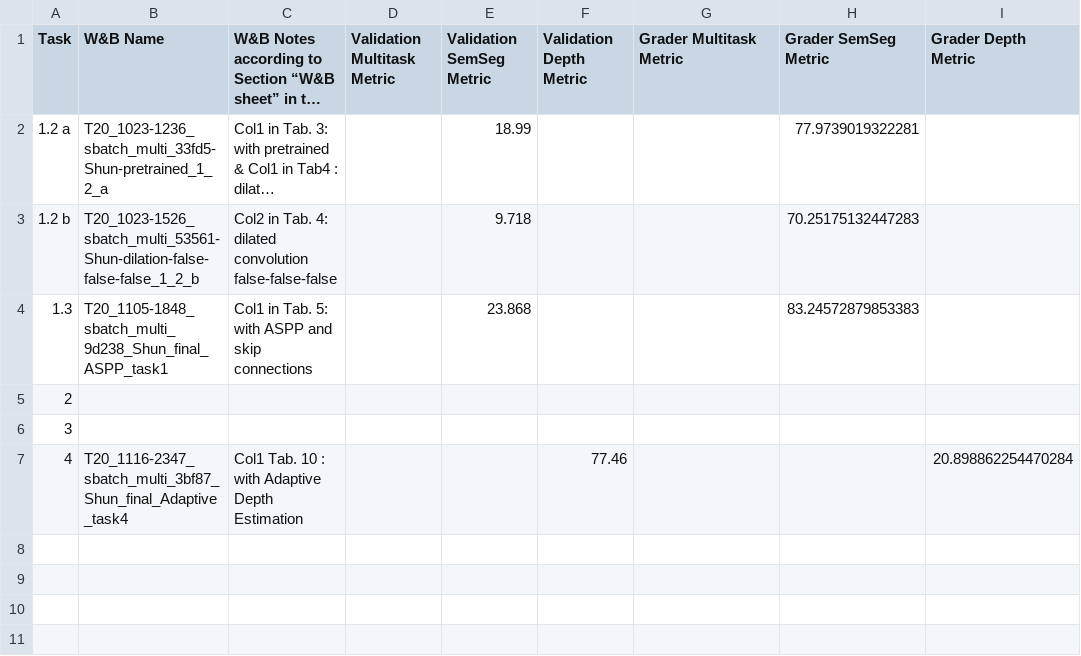
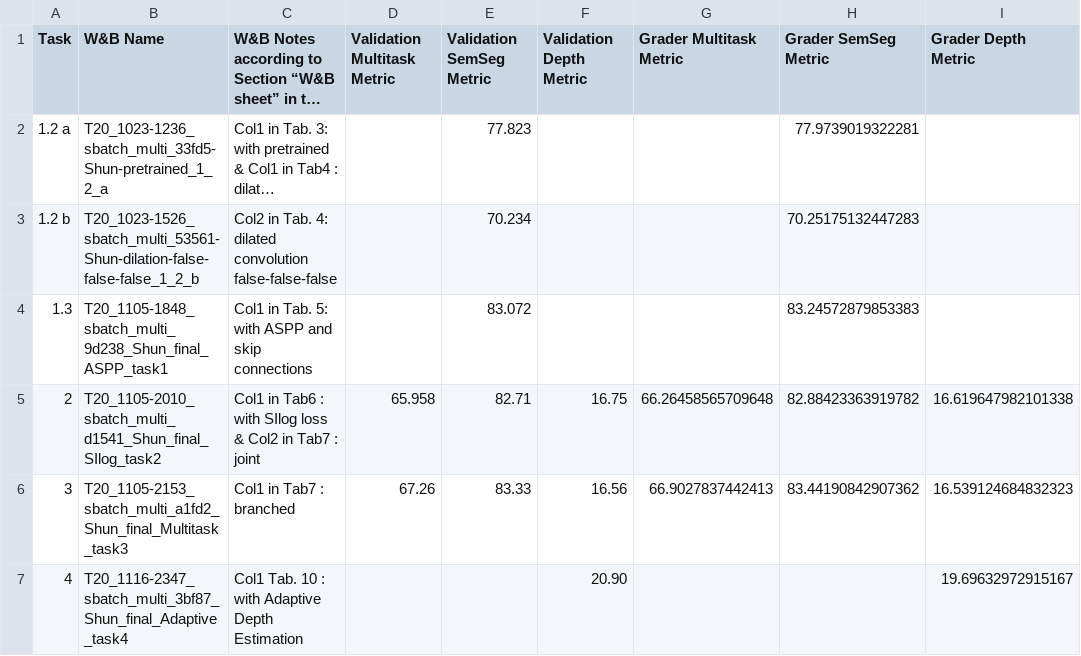
Before and after one commit to keyshavmor/cvai_autonomous_cars_ethz_autumn23, a CSV file: doc/cvaiac23_teamXX_ex1_scores.csv, drawn as a sheet; long unchanged cells end in …; the diff names each change by its address in the sheet, - before the commit and + after, or states it on an @@ line.

Commit message:
update csv file finally

```diff
--- a/doc/cvaiac23_teamXX_ex1_scores.csv
+++ b/doc/cvaiac23_teamXX_ex1_scores.csv
-E2 (Validation SemSeg Metric): 18.99
+E2 (Validation SemSeg Metric): 77.823
-E3 (Validation SemSeg Metric): 9.718
+E3 (Validation SemSeg Metric): 70.234
-E4 (Validation SemSeg Metric): 23.868
+E4 (Validation SemSeg Metric): 83.072
-B5 (W&B Name): (empty)
+B5 (W&B Name): T20_1105-2010_sbatch_multi_d1541_Shun_final_SIlog_task2
-C5: (empty)
+C5: Col1 in Tab6 : with SIlog loss & Col2 in Tab7 : joint
-D5 (Validation Multitask Metric): (empty)
+D5 (Validation Multitask Metric): 65.958
-E5 (Validation SemSeg Metric): (empty)
+E5 (Validation SemSeg Metric): 82.71
-F5 (Validation Depth Metric): (empty)
+F5 (Validation Depth Metric): 16.75
-G5 (Grader Multitask Metric): (empty)
+G5 (Grader Multitask Metric): 66.26458565709648
-H5 (Grader SemSeg Metric): (empty)
+H5 (Grader SemSeg Metric): 82.88423363919782
-I5 (Grader Depth Metric): (empty)
+I5 (Grader Depth Metric): 16.619647982101338
-B6 (W&B Name): (empty)
+B6 (W&B Name): T20_1105-2153_sbatch_multi_a1fd2_Shun_final_Multitask_task3
-C6: (empty)
+C6: Col1 in Tab7 : branched
-D6 (Validation Multitask Metric): (empty)
+D6 (Validation Multitask Metric): 67.26
-E6 (Validation SemSeg Metric): (empty)
+E6 (Validation SemSeg Metric): 83.33
-F6 (Validation Depth Metric): (empty)
+F6 (Validation Depth Metric): 16.56
-G6 (Grader Multitask Metric): (empty)
+G6 (Grader Multitask Metric): 66.9027837442413
-H6 (Grader SemSeg Metric): (empty)
+H6 (Grader SemSeg Metric): 83.44190842907362
-I6 (Grader Depth Metric): (empty)
+I6 (Grader Depth Metric): 16.539124684832323
-F7 (Validation Depth Metric): 77.46
+F7 (Validation Depth Metric): 20.90
-I7 (Grader Depth Metric): 20.898862254470284
+I7 (Grader Depth Metric): 19.69632972915167
```
